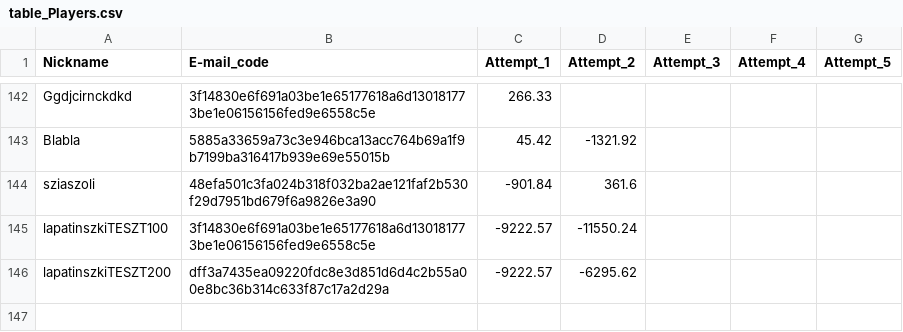
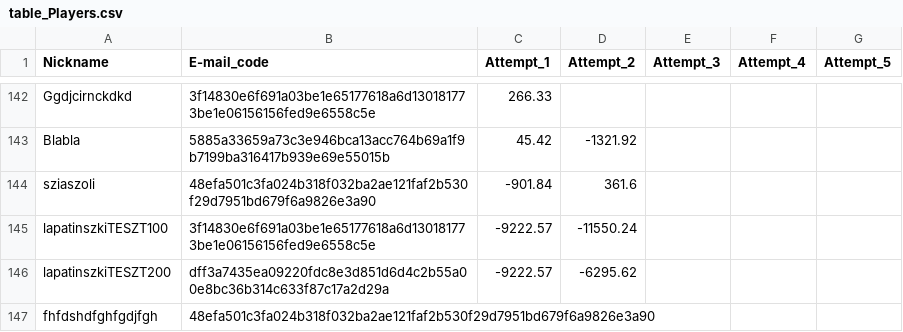
Before and after one commit to lapatinszki/simulator-app, a CSV file: table_Players.csv, drawn as a sheet; only a part is shown, gaps mark what is left out.

Commit message:
Add player fhfdshdfghfgdjfgh

```diff
--- a/table_Players.csv
+++ b/table_Players.csv
@@ -146 +146,2 @@ lapatinszkiTESZT100,3f14830e6f691a03be1e65177618a6d130181773be1e06156156fed9e655
 lapatinszkiTESZT200,dff3a7435ea09220fdc8e3d851d6d4c2b55a00e8bc36b314c633f87c17a2d29a,-9222.57,-6295.62,,,
+fhfdshdfghfgdjfgh,48efa501c3fa024b318f032ba2ae121faf2b530f29d7951bd679f6a9826e3a90,,,,,
```
